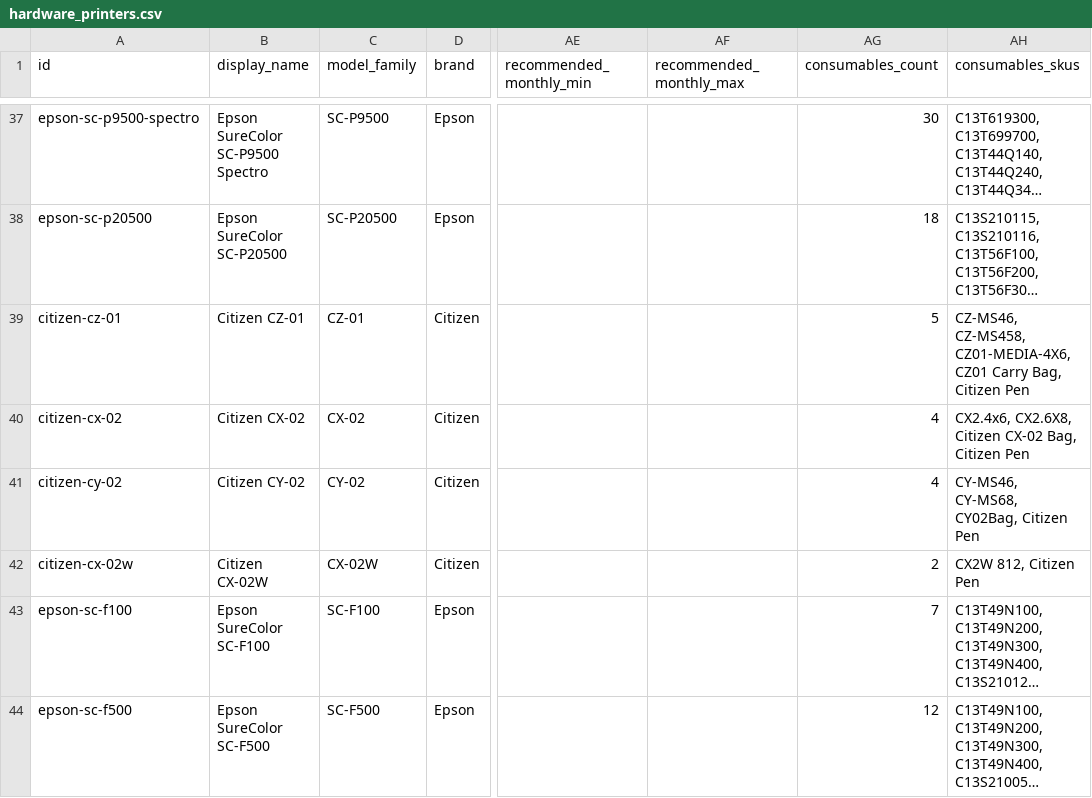
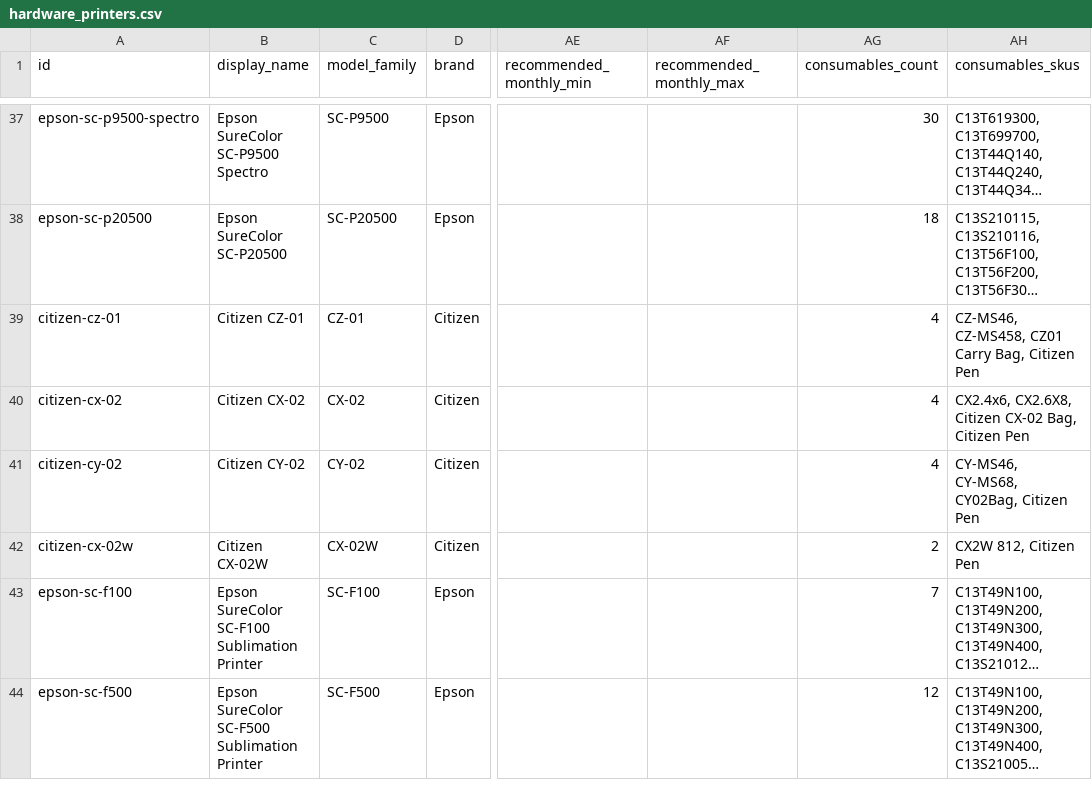
Before and after one commit to jishankt/newsalesai, a CSV file: data/sheets/hardware_printers.csv, drawn as a sheet; only a part is shown, gaps mark what is left out; long unchanged cells end in …; the diff names each change by its address in the sheet, - before the commit and + after, or states it on an @@ line.

```diff
--- a/data/sheets/hardware_printers.csv
+++ b/data/sheets/hardware_printers.csv
-AG39 (consumables_count): 5
+AG39 (consumables_count): 4
-AH39 (consumables_skus): CZ-MS46, CZ-MS458, CZ01-MEDIA-4X6, CZ01 Carry…
+AH39 (consumables_skus): CZ-MS46, CZ-MS458, CZ01 Carry…
-B43 (display_name): Epson SureColor SC-F100
+B43 (display_name): Epson SureColor SC-F100 Sublimation Printer
-B44 (display_name): Epson SureColor SC-F500
+B44 (display_name): Epson SureColor SC-F500 Sublimation Printer
```
Also changed, not shown: data/sheets/consumables.csv, data/sheets/master_complete_products.csv, 13 other files.
